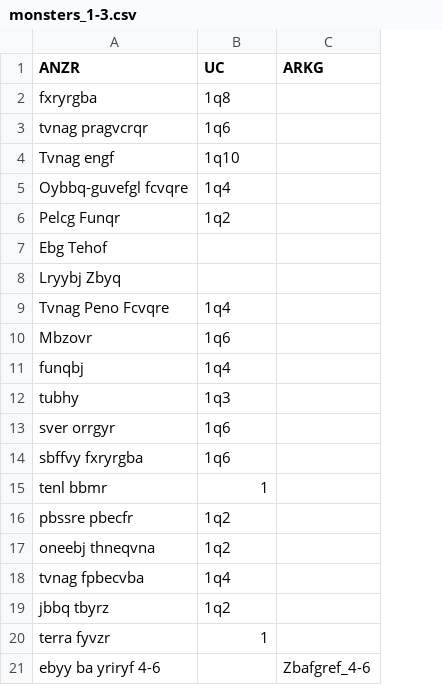
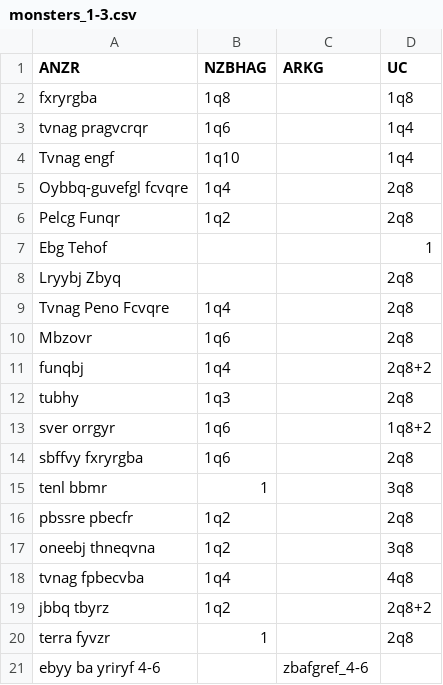
Before and after one commit to voidcase/barrowmaze_restocker, a CSV file: tables/rot13/monsters_1-3.csv, drawn as a sheet; the diff names each change by its address in the sheet, - before the commit and + after, or states it on an @@ line.

```diff
--- a/tables/rot13/monsters_1-3.csv
+++ b/tables/rot13/monsters_1-3.csv
+column D (UC), rows 2-20: 1q8 | 1q4 | 1q4 | 2q8 | 2q8 | 1 | 2q8 | 2q8 | 2q8 | 2q8+2 | 2q8 | 1q8+2 | 2q8 | 3q8 | 2q8 | 3q8 | 4q8 | 2q8+2 | 2q8
-B1: UC
+B1: NZBHAG
-C21 (ARKG): Zbafgref_4-6
+C21 (ARKG): zbafgref_4-6
```
Also changed, not shown: 1 other file.
